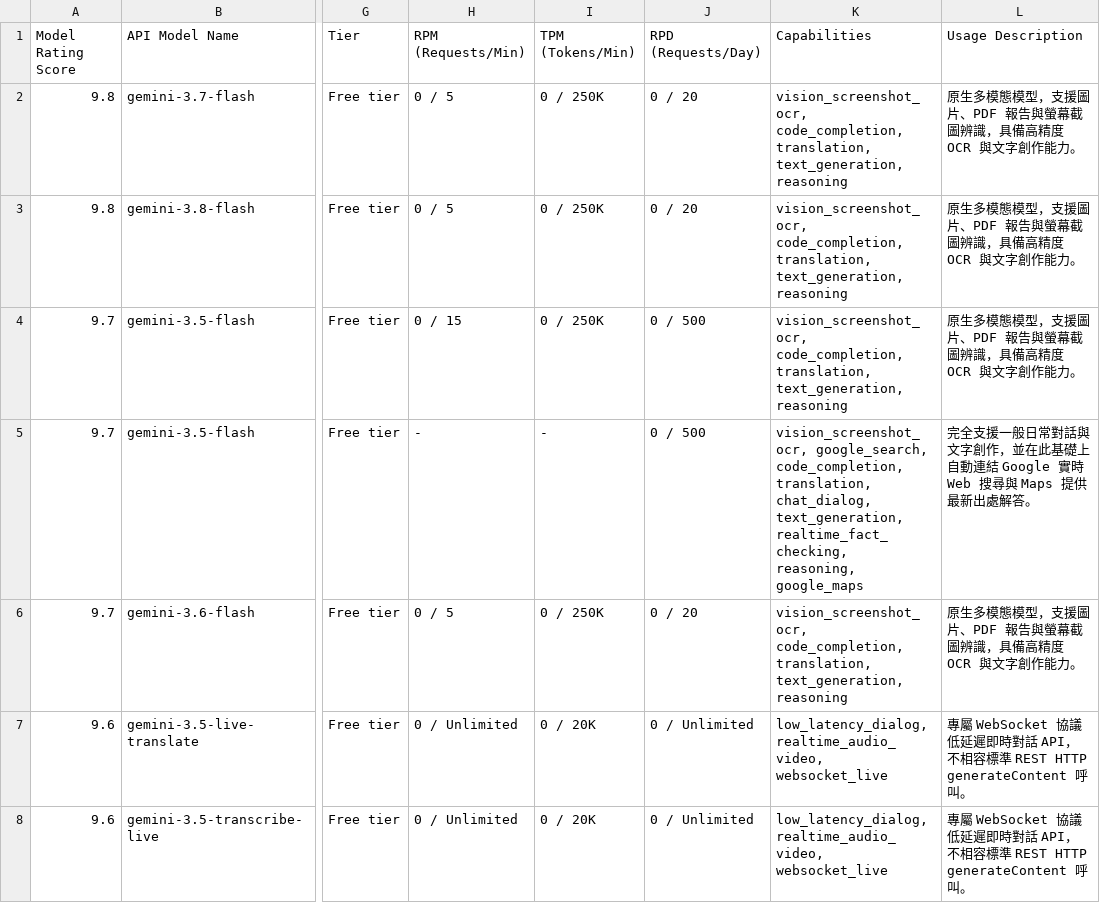
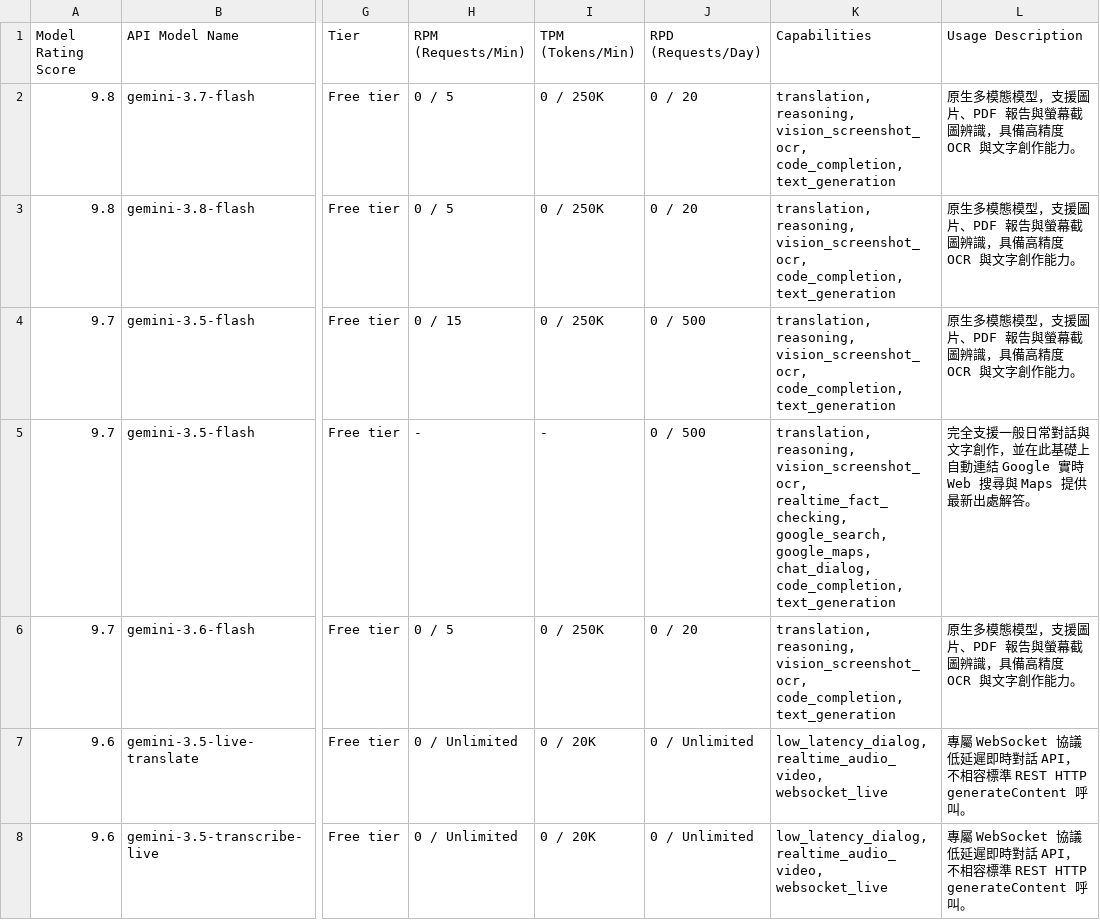
Before and after one commit to 9908gg-art/gemini-quota-fetcher, a CSV file: gemini_rate_limits.csv, drawn as a sheet; only a part is shown, gaps mark what is left out; the diff covers the shown part only; the diff names each change by its address in the sheet, - before the commit and + after, or states it on an @@ line.

```diff
--- a/gemini_rate_limits.csv
+++ b/gemini_rate_limits.csv
-K2:K4 (Capabilities): vision_screenshot_ocr, code_completion, translation, text_generation, reasoning
+K2:K4 (Capabilities): translation, reasoning, vision_screenshot_ocr, code_completion, text_generation
-K5 (Capabilities): vision_screenshot_ocr, google_search, code_completion, translation, chat_dialog, text_generation, realtime_fact_checking, reasoning, google_maps
+K5 (Capabilities): translation, reasoning, vision_screenshot_ocr, realtime_fact_checking, google_search, google_maps, chat_dialog, code_completion, text_generation
-K6 (Capabilities): vision_screenshot_ocr, code_completion, translation, text_generation, reasoning
+K6 (Capabilities): translation, reasoning, vision_screenshot_ocr, code_completion, text_generation
```
Also changed, not shown: 43 edited cells elsewhere in this file, 2 other files.
